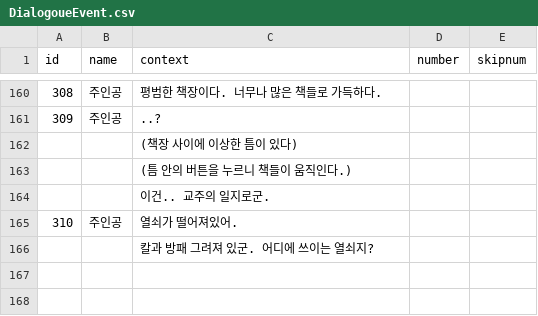
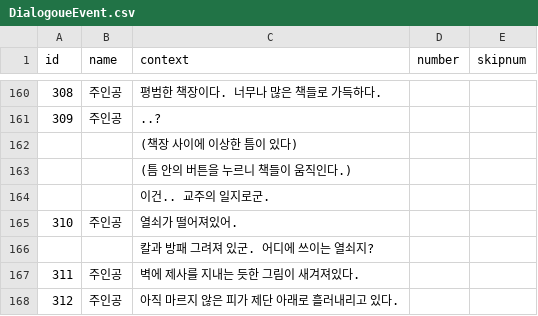
Before and after one commit to leeZn30/Gamelab_Week05, a CSV file: Assets/Resources/CSVFiles/DialogoueEvent.csv, drawn as a sheet; only a part is shown, gaps mark what is left out.

```diff
--- a/Assets/Resources/CSVFiles/DialogoueEvent.csv
+++ b/Assets/Resources/CSVFiles/DialogoueEvent.csv
@@ -166 +166,3 @@
 ,,칼과 방패 그려져 있군. 어디에 쓰이는 열쇠지?,,
+311,주인공,벽에 제사를 지내는 듯한 그림이 새겨져있다.,,
+312,주인공,아직 마르지 않은 피가 제단 아래로 흘러내리고 있다.,,
```
Also changed, not shown: 18 other files.
